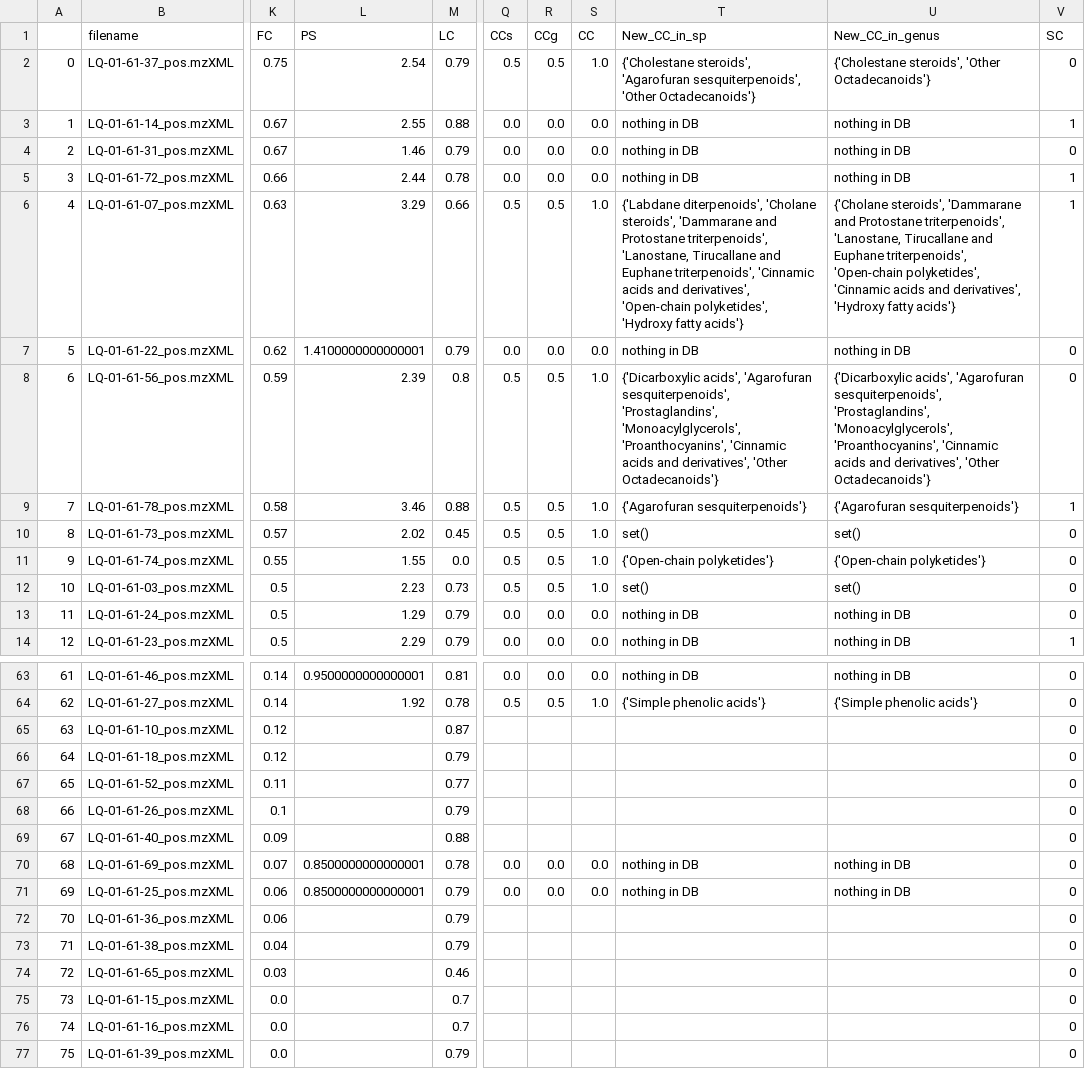
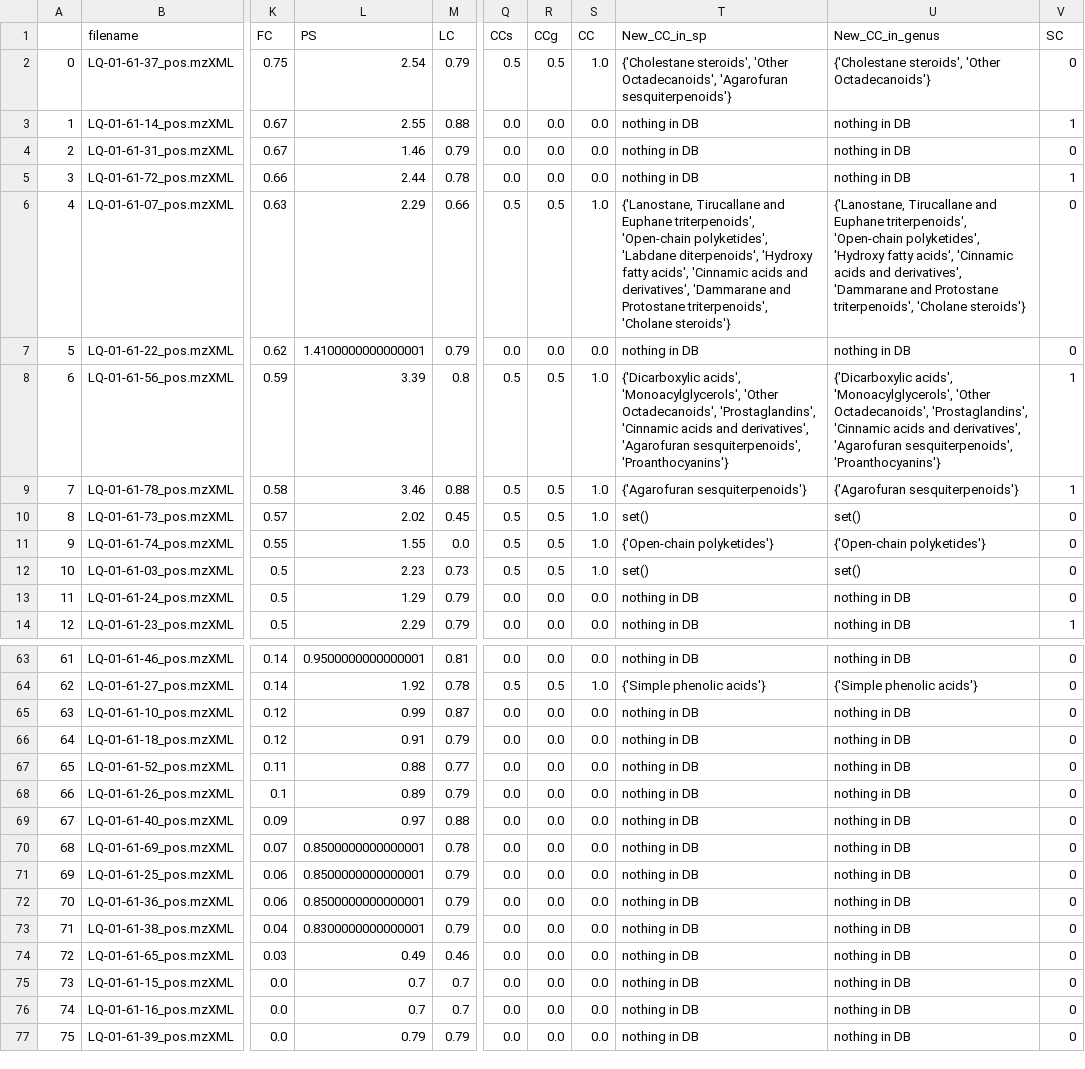
Before and after one commit to luigiquiros/inventa, a TSV file: data_out/Priority_score_results.tsv, drawn as a sheet; only a part is shown, gaps mark what is left out; the diff covers the shown part only; the diff names each change by its address in the sheet, - before the commit and + after, or states it on an @@ line.

```diff
--- a/data_out/Priority_score_results.tsv
+++ b/data_out/Priority_score_results.tsv
-T2 (New_CC_in_sp): {'Cholestane steroids', 'Agarofuran sesquiterpenoids', 'Other Octadecanoids'}
+T2 (New_CC_in_sp): {'Cholestane steroids', 'Other Octadecanoids', 'Agarofuran sesquiterpenoids'}
-L6 (PS): 3.29
+L6 (PS): 2.29
-T6 (New_CC_in_sp): {'Labdane diterpenoids', 'Cholane steroids', 'Dammarane and Protostane triterpenoids', 'Lanostane, Tirucallane and Euphane triterpenoids', 'Cinnamic acids and derivatives', 'Open-chain polyketides', 'Hydroxy fatty acids'}
+T6 (New_CC_in_sp): {'Lanostane, Tirucallane and Euphane triterpenoids', 'Open-chain polyketides', 'Labdane diterpenoids', 'Hydroxy fatty acids', 'Cinnamic acids and derivatives', 'Dammarane and Protostane triterpenoids', 'Cholane steroids'}
-U6 (New_CC_in_genus): {'Cholane steroids', 'Dammarane and Protostane triterpenoids', 'Lanostane, Tirucallane and Euphane triterpenoids', 'Open-chain polyketides', 'Cinnamic acids and derivatives', 'Hydroxy fatty acids'}
+U6 (New_CC_in_genus): {'Lanostane, Tirucallane and Euphane triterpenoids', 'Open-chain polyketides', 'Hydroxy fatty acids', 'Cinnamic acids and derivatives', 'Dammarane and Protostane triterpenoids', 'Cholane steroids'}
-V6 (SC): 1
+V6 (SC): 0
-L8 (PS): 2.39
+L8 (PS): 3.39
-T8 (New_CC_in_sp): {'Dicarboxylic acids', 'Agarofuran sesquiterpenoids', 'Prostaglandins', 'Monoacylglycerols', 'Proanthocyanins', 'Cinnamic acids and derivatives', 'Other Octadecanoids'}
+T8 (New_CC_in_sp): {'Dicarboxylic acids', 'Monoacylglycerols', 'Other Octadecanoids', 'Prostaglandins', 'Cinnamic acids and derivatives', 'Agarofuran sesquiterpenoids', 'Proanthocyanins'}
-U8 (New_CC_in_genus): {'Dicarboxylic acids', 'Agarofuran sesquiterpenoids', 'Prostaglandins', 'Monoacylglycerols', 'Proanthocyanins', 'Cinnamic acids and derivatives', 'Other Octadecanoids'}
+U8 (New_CC_in_genus): {'Dicarboxylic acids', 'Monoacylglycerols', 'Other Octadecanoids', 'Prostaglandins', 'Cinnamic acids and derivatives', 'Agarofuran sesquiterpenoids', 'Proanthocyanins'}
-V8 (SC): 0
+V8 (SC): 1
-L65 (PS): (empty)
+L65 (PS): 0.99
-Q65:Q69 (CCs): (empty)
+Q65:Q69 (CCs): 0.0
-R65:R69 (CCg): (empty)
+R65:R69 (CCg): 0.0
-S65:S69 (CC): (empty)
+S65:S69 (CC): 0.0
-T65:T69 (New_CC_in_sp): (empty)
+T65:T69 (New_CC_in_sp): nothing in DB
-U65:U69 (New_CC_in_genus): (empty)
+U65:U69 (New_CC_in_genus): nothing in DB
-L66 (PS): (empty)
+L66 (PS): 0.91
-L67 (PS): (empty)
+L67 (PS): 0.88
-L68 (PS): (empty)
+L68 (PS): 0.89
-L69 (PS): (empty)
+L69 (PS): 0.97
-L72 (PS): (empty)
+L72 (PS): 0.8500000000000001
-Q72:Q77 (CCs): (empty)
+Q72:Q77 (CCs): 0.0
-R72:R77 (CCg): (empty)
+R72:R77 (CCg): 0.0
-S72:S77 (CC): (empty)
+S72:S77 (CC): 0.0
-T72:T77 (New_CC_in_sp): (empty)
+T72:T77 (New_CC_in_sp): nothing in DB
-U72:U77 (New_CC_in_genus): (empty)
+U72:U77 (New_CC_in_genus): nothing in DB
-L73 (PS): (empty)
+L73 (PS): 0.8300000000000001
-L74 (PS): (empty)
+L74 (PS): 0.49
-L75:L76 (PS): (empty)
+L75:L76 (PS): 0.7
-L77 (PS): (empty)
+L77 (PS): 0.79
```
Also changed, not shown: 76 edited cells elsewhere in this file, data_out/SC_results.tsv, 42 other files.
